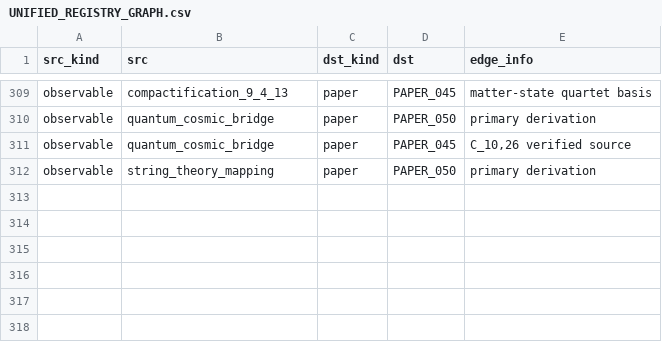
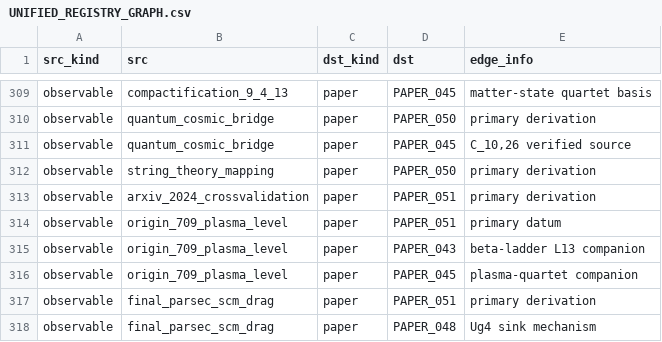
Before and after one commit to Daniel8Murphy0007/Star-Magic-Program, a CSV file: UNIFIED_REGISTRY_GRAPH.csv, drawn as a sheet; only a part is shown, gaps mark what is left out; the diff names each change by its address in the sheet, - before the commit and + after, or states it on an @@ line.

```diff
--- a/UNIFIED_REGISTRY_GRAPH.csv
+++ b/UNIFIED_REGISTRY_GRAPH.csv
+row 313: observable | arxiv_2024_crossvalidation | paper | PAPER_051 | primary derivation
+row 314: observable | origin_709_plasma_level | paper | PAPER_051 | primary datum
+row 315: observable | origin_709_plasma_level | paper | PAPER_043 | beta-ladder L13 companion
+row 316: observable | origin_709_plasma_level | paper | PAPER_045 | plasma-quartet companion
+row 317: observable | final_parsec_scm_drag | paper | PAPER_051 | primary derivation
+row 318: observable | final_parsec_scm_drag | paper | PAPER_048 | Ug4 sink mechanism
```
Also changed, not shown: UNIFIED_REGISTRY.csv, UNIFIED_REGISTRY_CORPUS_CITATIONS.csv, 10 other files.
